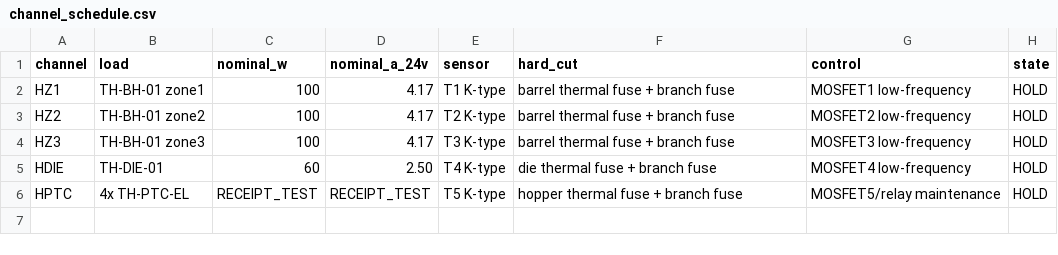
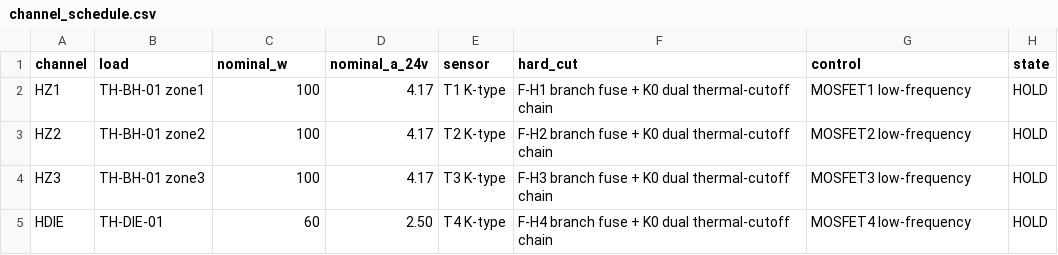
Before and after one commit to snowman0919/PLA-PET-Recycling-Lab, a CSV file: exports/thermal/channel_schedule.csv, drawn as a sheet.

```diff
--- a/exports/thermal/channel_schedule.csv
+++ b/exports/thermal/channel_schedule.csv
@@ -1,6 +1,5 @@
 channel,load,nominal_w,nominal_a_24v,sensor,hard_cut,control,state
-HZ1,TH-BH-01 zone1,100,4.17,T1 K-type,barrel thermal fuse + branch fuse,MOSFET1 low-frequency,HOLD
-HZ2,TH-BH-01 zone2,100,4.17,T2 K-type,barrel thermal fuse + branch fuse,MOSFET2 low-frequency,HOLD
-HZ3,TH-BH-01 zone3,100,4.17,T3 K-type,barrel thermal fuse + branch fuse,MOSFET3 low-frequency,HOLD
-HDIE,TH-DIE-01,60,2.50,T4 K-type,die thermal fuse + branch fuse,MOSFET4 low-frequency,HOLD
-HPTC,4x TH-PTC-EL,RECEIPT_TEST,RECEIPT_TEST,T5 K-type,hopper thermal fuse + branch fuse,MOSFET5/relay maintenance,HOLD
+HZ1,TH-BH-01 zone1,100,4.17,T1 K-type,F-H1 branch fuse + K0 dual thermal-cutoff chain,MOSFET1 low-frequency,HOLD
+HZ2,TH-BH-01 zone2,100,4.17,T2 K-type,F-H2 branch fuse + K0 dual thermal-cutoff chain,MOSFET2 low-frequency,HOLD
+HZ3,TH-BH-01 zone3,100,4.17,T3 K-type,F-H3 branch fuse + K0 dual thermal-cutoff chain,MOSFET3 low-frequency,HOLD
+HDIE,TH-DIE-01,60,2.50,T4 K-type,F-H4 branch fuse + K0 dual thermal-cutoff chain,MOSFET4 low-frequency,HOLD
```
Also changed, not shown: exports/thermal/manifest.csv, 40 other files.
